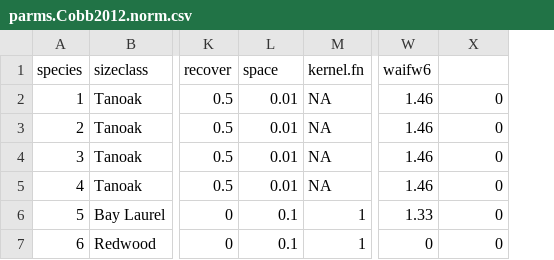
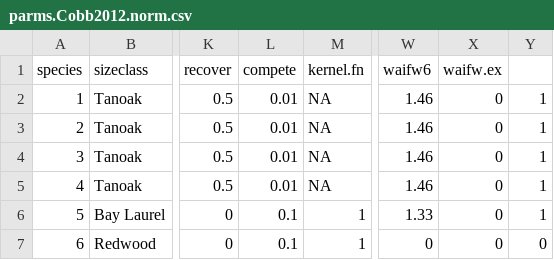
Before and after one commit to noamross/SODDr, a CSV file: data/parms.Cobb2012.norm.csv, drawn as a sheet; only a part is shown, gaps mark what is left out; the diff names each change by its address in the sheet, - before the commit and + after, or states it on an @@ line.

```diff
--- a/data/parms.Cobb2012.norm.csv
+++ b/data/parms.Cobb2012.norm.csv
+column Y, rows 2-7: 1 | 1 | 1 | 1 | 1 | 0
-L1: space
+L1: compete
-X1: (empty)
+X1: waifw.ex
```
Also changed, not shown: 4 other files.
